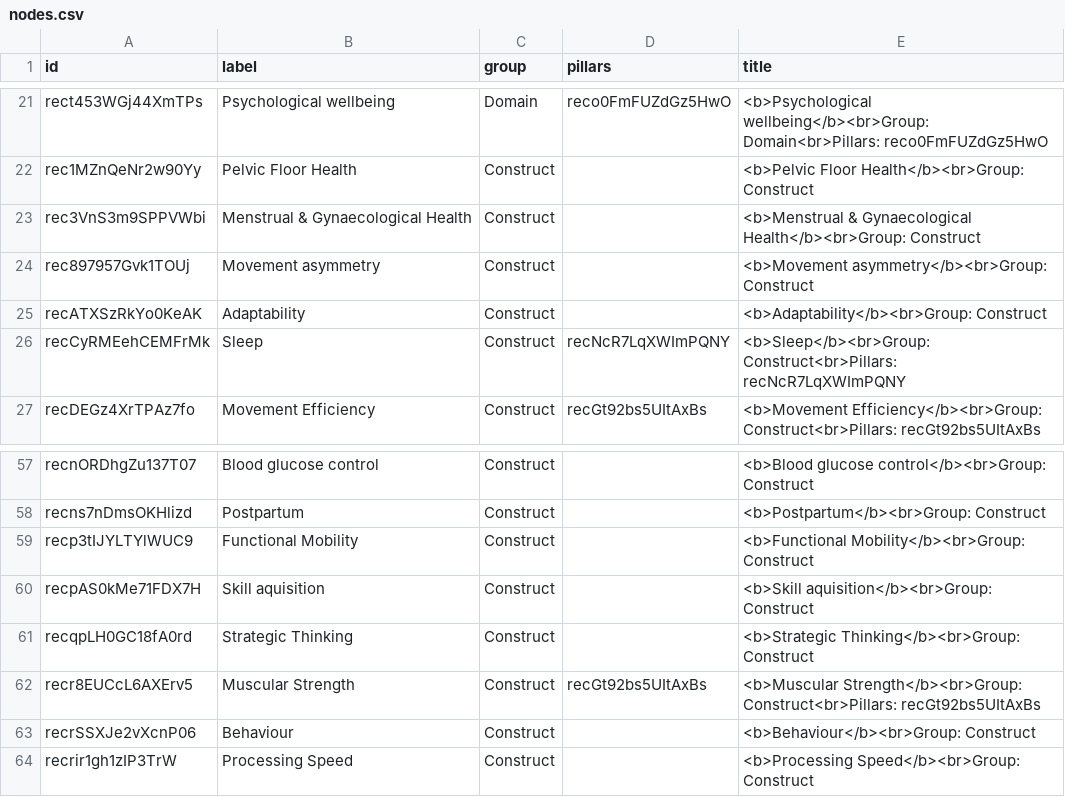
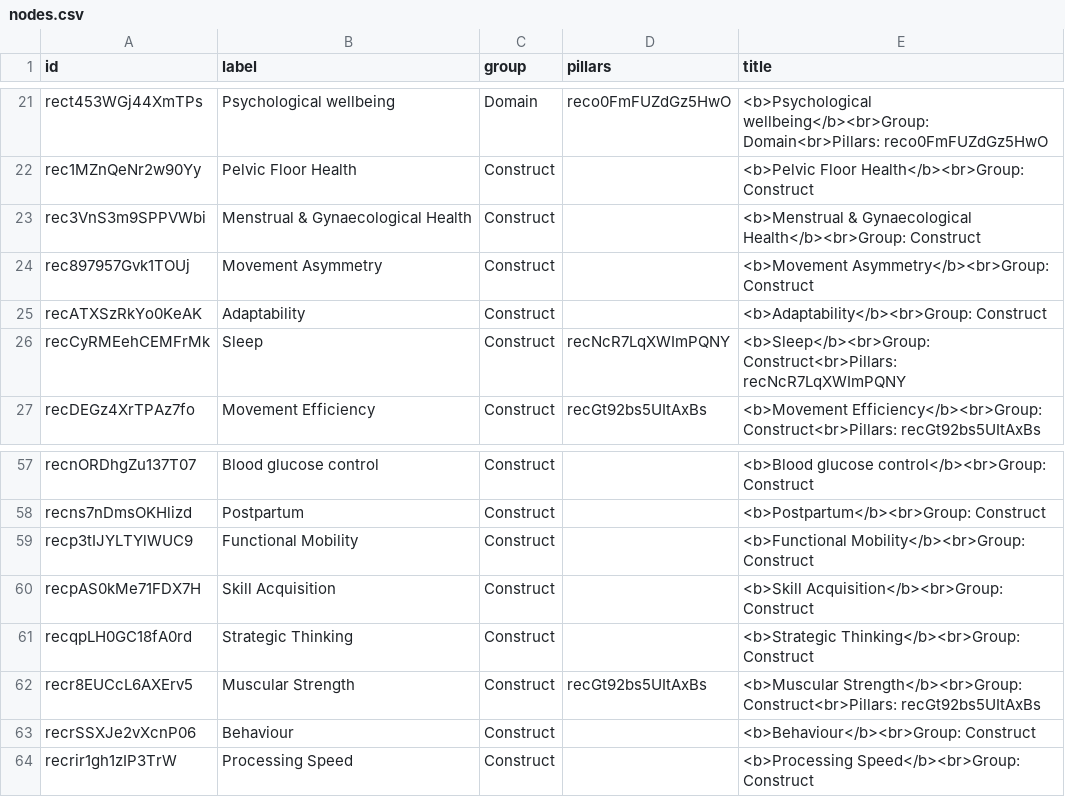
Before and after one commit to nmyhill/airtable-api-integration, a CSV file: data/nodes.csv, drawn as a sheet; only a part is shown, gaps mark what is left out.

```diff
--- a/data/nodes.csv
+++ b/data/nodes.csv
@@ -23,3 +23,3 @@ rec1MZnQeNr2w90Yy,Pelvic Floor Health,Construct,,<b>Pelvic Floor Health</b><br>G
 rec3VnS3m9SPPVWbi,Menstrual & Gynaecological Health,Construct,,<b>Menstrual & Gynaecological Health</b><br>Group: Construct
-rec897957Gvk1TOUj,Movement asymmetry,Construct,,<b>Movement asymmetry</b><br>Group: Construct
+rec897957Gvk1TOUj,Movement Asymmetry,Construct,,<b>Movement Asymmetry</b><br>Group: Construct
 recATXSzRkYo0KeAK,Adaptability,Construct,,<b>Adaptability</b><br>Group: Construct
@@ -59,3 +59,3 @@ recns7nDmsOKHlizd,Postpartum,Construct,,<b>Postpartum</b><br>Group: Construct
 recp3tIJYLTYlWUC9,Functional Mobility,Construct,,<b>Functional Mobility</b><br>Group: Construct
-recpAS0kMe71FDX7H,Skill aquisition,Construct,,<b>Skill aquisition</b><br>Group: Construct
+recpAS0kMe71FDX7H,Skill Acquisition,Construct,,<b>Skill Acquisition</b><br>Group: Construct
 recqpLH0GC18fA0rd,Strategic Thinking,Construct,,<b>Strategic Thinking</b><br>Group: Construct
```
Also changed, not shown: 2 other files.
